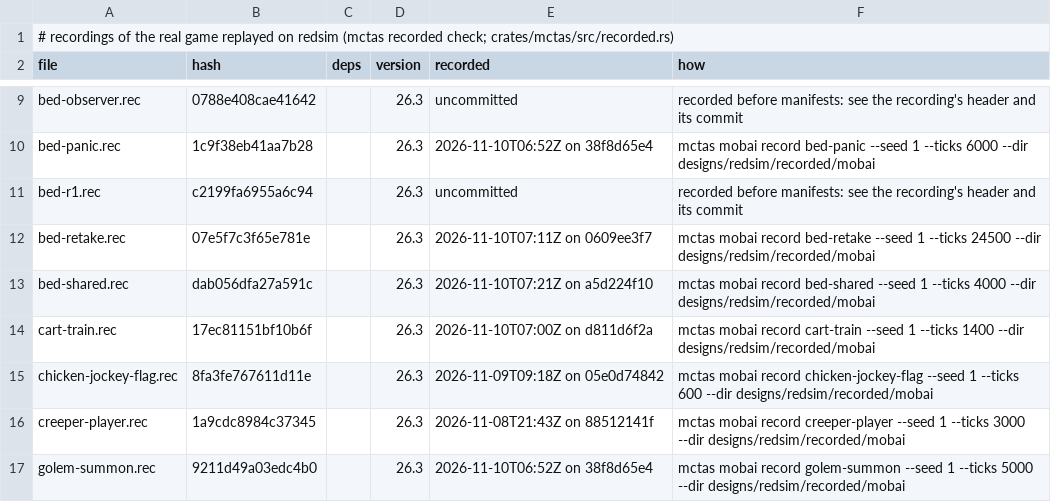
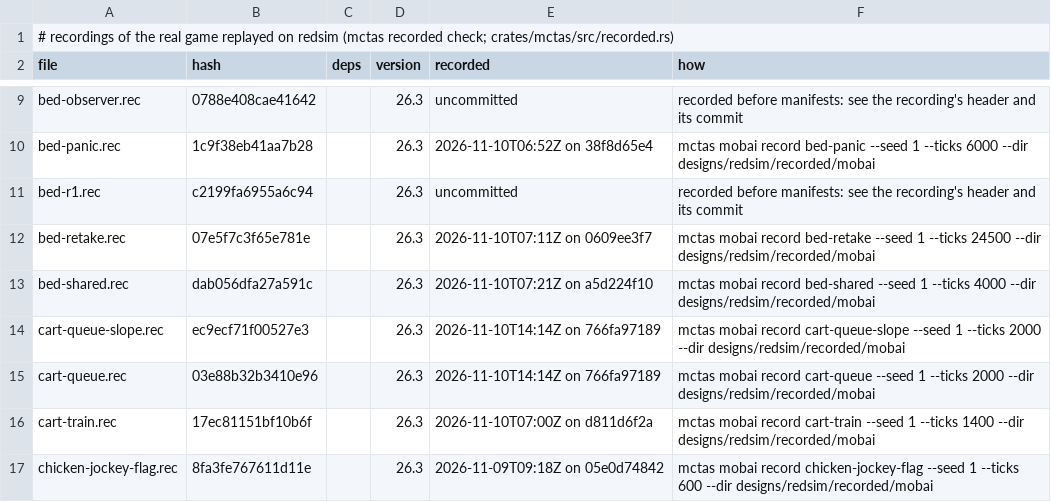
Before and after one commit to vjeux/redstonepedia, a TSV file: designs/redsim/recorded/mobai/recorded.tsv, drawn as a sheet; only a part is shown, gaps mark what is left out; the shorter side is filled out with more unchanged rows.

Commit message:
the single-lane carousel's queue on the bridge: two recorded scenes, exact (cart-queue, cart-queue-slope)
The parent's priority for vjeux's single-lane carousel (21 carts with villagers back to back,
released 3 at a time, rejoining the tail), agreed with ironfarm (it designs the mechanism):
- cart-queue: 21 carts summoned one a block on 21 braked cells against a stop settle apart
  (pushOtherMinecart inside the 0.2 inflate; the brakes' halving and stop under 0.03) to about
  1.2-1.4 a cart, the tail ones pushed off the brakes; at 300 three carts launch off boosters into
  them. The settling ironfarm named as the risk.
- cart-queue-slope: ironfarm's answers: 18 carts 1.25 apart at rest on flat brakes (the tail cart
  on the first one), the front 3 on braked powered-rail slopes released by gravity at 300 (their
  supports turned to redstone blocks), a run-out and a bend north to a stop; at 600 three carts
  launched from the west run at speed into the queue's tail and the push ripples up the queue
  (two carts pushed over the plain gap roll down the powered slopes).
Both 2,000 ticks, 0 differences against the 26.3 bridge; recorded for mctas test (replay 35/35).

Tests: mctas test (sim traces 9; 9 pieces) on c2fb83408b + this change vs c2fb83408: all PASS in 29 s

```diff
--- a/designs/redsim/recorded/mobai/recorded.tsv
+++ b/designs/redsim/recorded/mobai/recorded.tsv
@@ -13,2 +13,4 @@ bed-retake.rec	07e5f7c3f65e781e		26.3	2026-11-10T07:11Z on 0609ee3f7	mctas mobai
 bed-shared.rec	dab056dfa27a591c		26.3	2026-11-10T07:21Z on a5d224f10	mctas mobai record bed-shared --seed 1 --ticks 4000 --dir designs/redsim/recorded/mobai
+cart-queue-slope.rec	ec9ecf71f00527e3		26.3	2026-11-10T14:14Z on 766fa97189	mctas mobai record cart-queue-slope --seed 1 --ticks 2000 --dir designs/redsim/recorded/mobai
+cart-queue.rec	03e88b32b3410e96		26.3	2026-11-10T14:14Z on 766fa97189	mctas mobai record cart-queue --seed 1 --ticks 2000 --dir designs/redsim/recorded/mobai
 cart-train.rec	17ec81151bf10b6f		26.3	2026-11-10T07:00Z on d811d6f2a	mctas mobai record cart-train --seed 1 --ticks 1400 --dir designs/redsim/recorded/mobai
```
Also changed, not shown: 3 other files.
